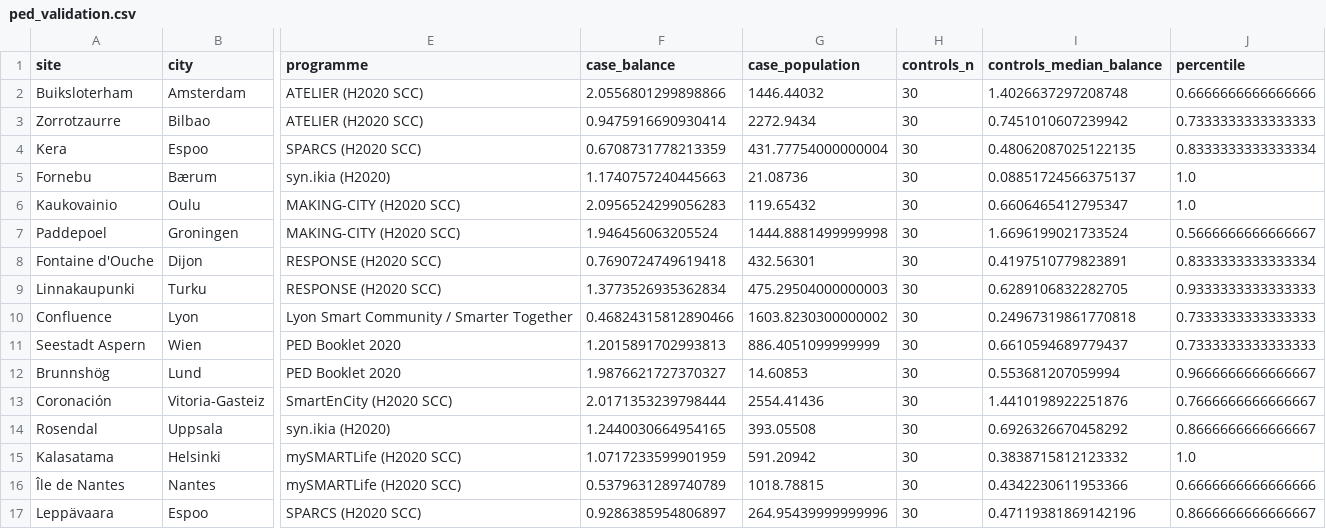
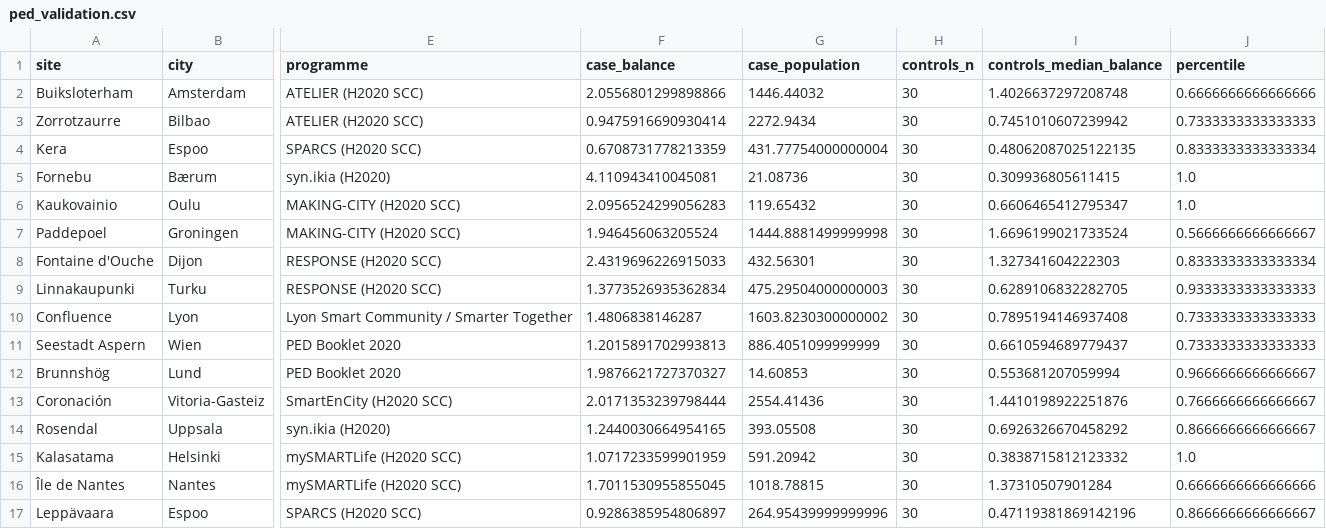
Before and after one commit to aaasiroglu/pedpy, a CSV file: data/validation/ped_validation.csv, drawn as a sheet; only a part is shown, gaps mark what is left out; the diff names each change by its address in the sheet, - before the commit and + after, or states it on an @@ line.

```diff
--- a/data/validation/ped_validation.csv
+++ b/data/validation/ped_validation.csv
-F5 (case_balance): 1.1740757240445663
+F5 (case_balance): 4.110943410045081
-I5 (controls_median_balance): 0.08851724566375137
+I5 (controls_median_balance): 0.309936805611415
-F8 (case_balance): 0.7690724749619418
+F8 (case_balance): 2.4319696226915033
-I8 (controls_median_balance): 0.4197510779823891
+I8 (controls_median_balance): 1.327341604222303
-F10 (case_balance): 0.46824315812890466
+F10 (case_balance): 1.4806838146287
-I10 (controls_median_balance): 0.24967319861770818
+I10 (controls_median_balance): 0.7895194146937408
-F16 (case_balance): 0.5379631289740789
+F16 (case_balance): 1.7011530955855045
-I16 (controls_median_balance): 0.4342230611953366
+I16 (controls_median_balance): 1.37310507901284
```
Also changed, not shown: 3 other files.
